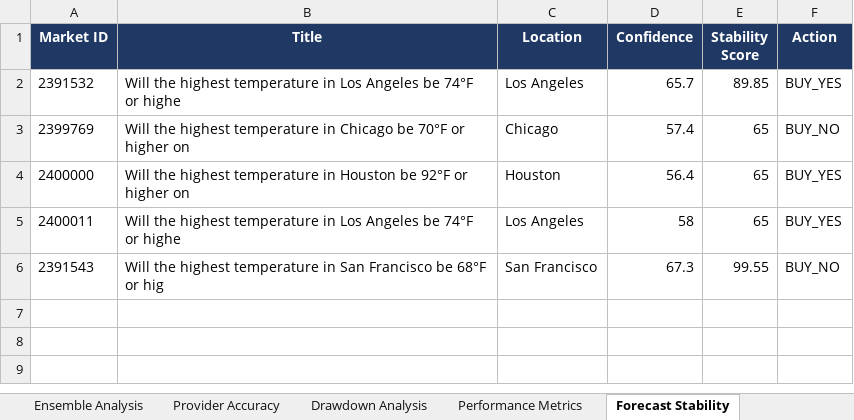
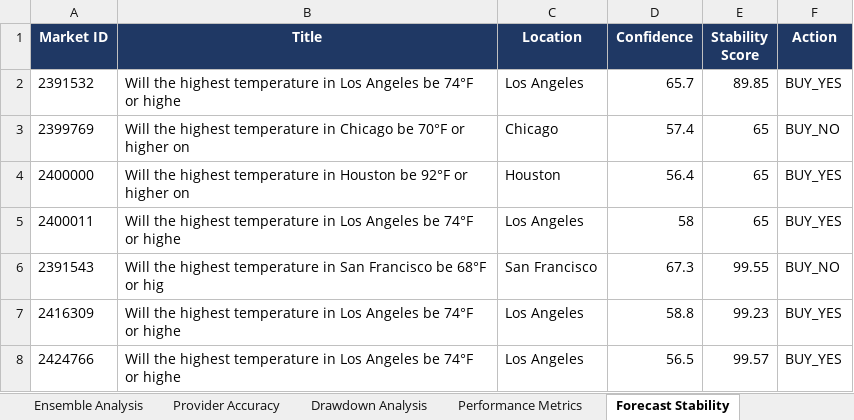
Before and after one commit to shusteron/polyBotWeather, an Excel workbook: exports/weather_bot_report.xlsx, sheet Forecast Stability, drawn as a sheet; values as stored, in another font and other column widths than the file's, no borders; the diff names each change by its address in the sheet, - before the commit and + after, or states it on an @@ line.

```diff
--- a/exports/weather_bot_report.xlsx (sheet Forecast Stability)
+++ b/exports/weather_bot_report.xlsx (sheet Forecast Stability)
+row 7: 2416309 | Will the highest temperature in Los Angeles be 74°F or highe | Los Angeles | 58.8 | 99.23 | BUY_YES
+row 8: 2424766 | Will the highest temperature in Los Angeles be 74°F or highe | Los Angeles | 56.5 | 99.57 | BUY_YES
```
Also changed, not shown: sheet Trades, sheet Calibration Metrics, sheet Ensemble Analysis, sheet Provider Accuracy, sheet Performance Metrics, 4 other files.
